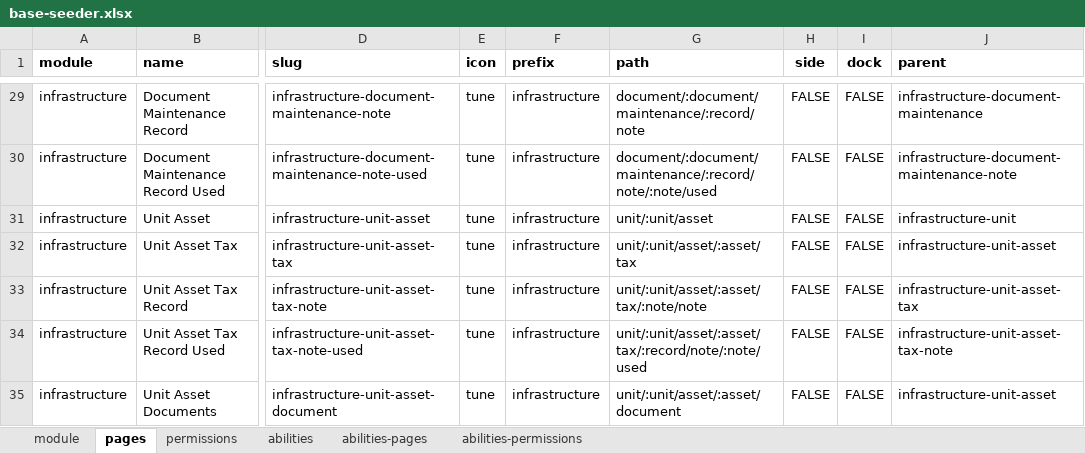
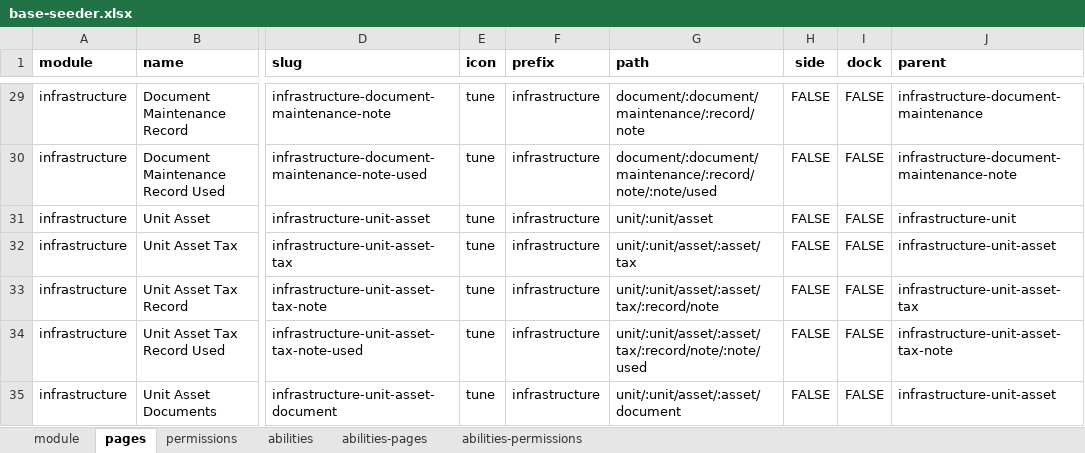
Before and after one commit to ItsJiran/mod-sarpras, an Excel workbook: database/masters/base-seeder.xlsx, sheet pages, drawn as a sheet; only a part is shown, gaps mark what is left out; values as stored, in another font and other column widths than the file's, no borders; the diff names each change by its address in the sheet, - before the commit and + after, or states it on an @@ line.

```diff
--- a/database/masters/base-seeder.xlsx (sheet pages)
+++ b/database/masters/base-seeder.xlsx (sheet pages)
-G33 (path): unit/:unit/asset/:asset/tax/:note/note
+G33 (path): unit/:unit/asset/:asset/tax/:record/note
```
Also changed, not shown: 6 other files.
